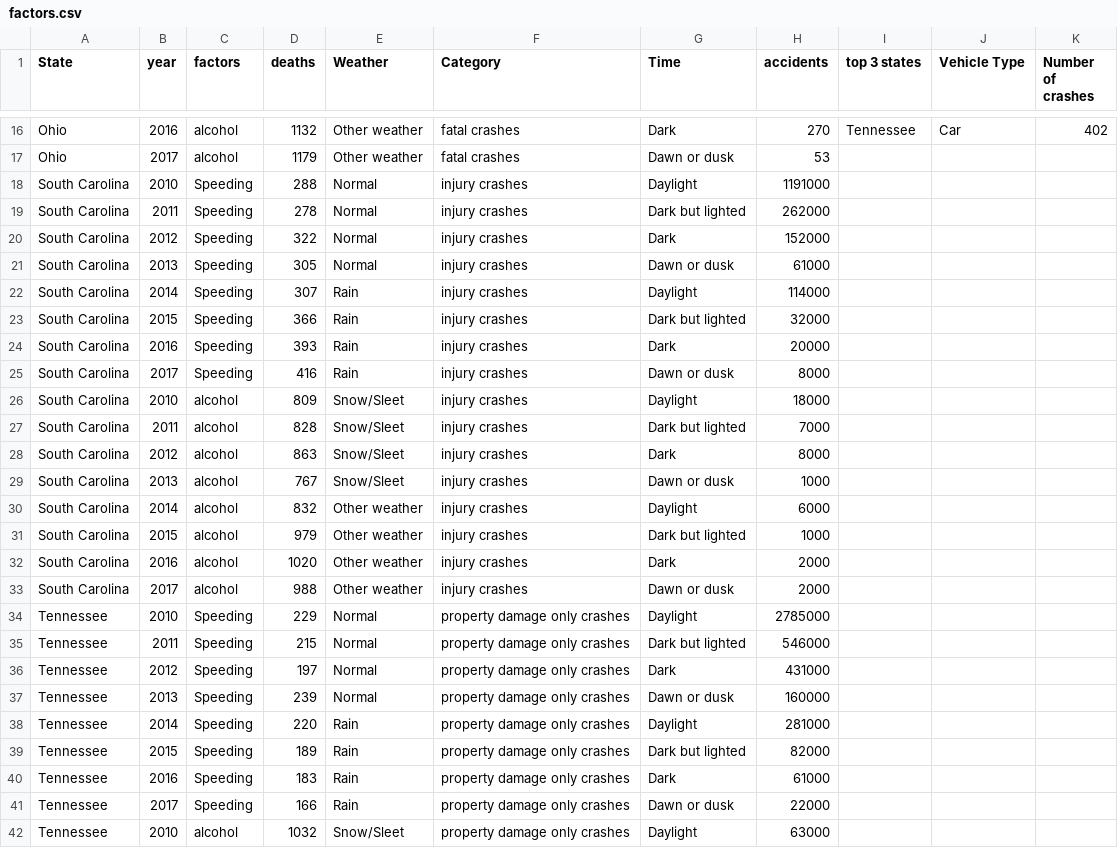
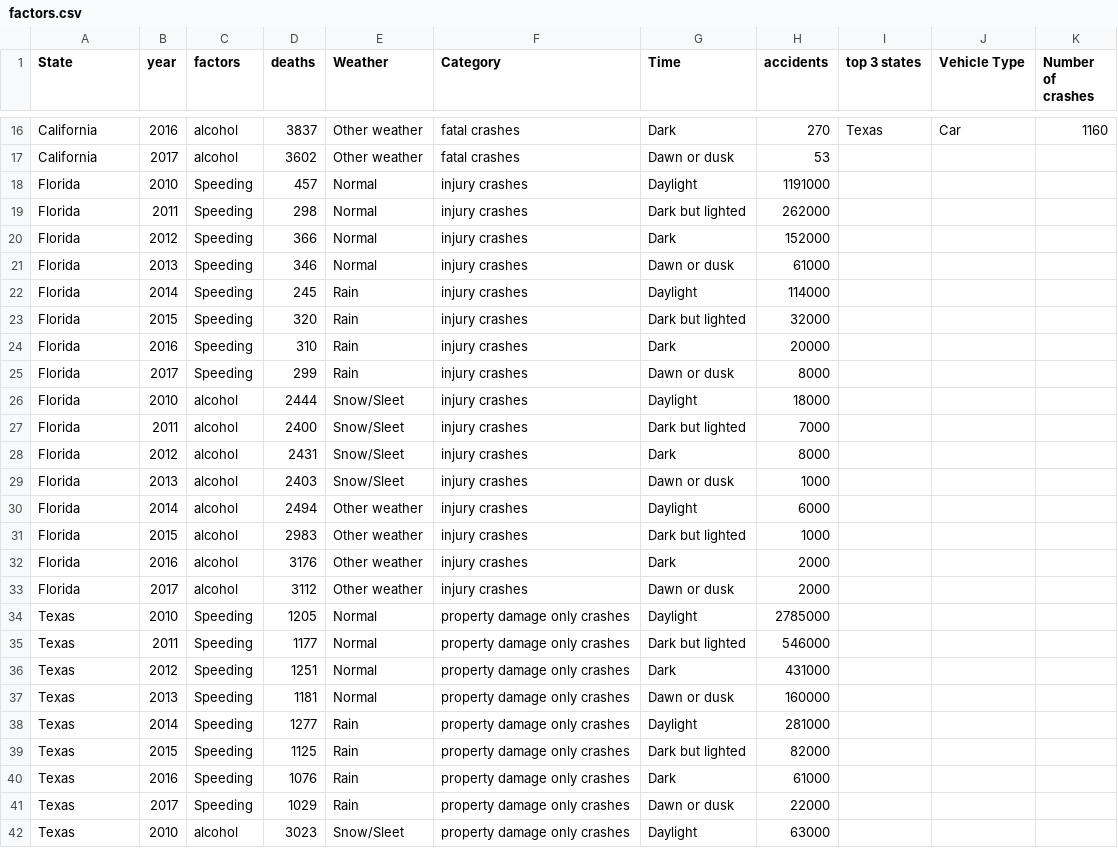
Before and after one commit to jsa258/vega-lite, a CSV file: factors.csv, drawn as a sheet; only a part is shown, gaps mark what is left out; the diff covers the shown part only; the diff names each change by its address in the sheet, - before the commit and + after, or states it on an @@ line.

```diff
--- a/factors.csv
+++ b/factors.csv
-A16:A17 (State): Ohio
+A16:A17 (State): California
-D16 (deaths): 1132
+D16 (deaths): 3837
-I16 (top 3 states): Tennessee
+I16 (top 3 states): Texas
-K16 (Number of crashes): 402
+K16 (Number of crashes): 1160
-D17 (deaths): 1179
+D17 (deaths): 3602
-A18:A33 (State): South Carolina
+A18:A33 (State): Florida
-D18 (deaths): 288
+D18 (deaths): 457
-D19 (deaths): 278
+D19 (deaths): 298
-D20 (deaths): 322
+D20 (deaths): 366
-D21 (deaths): 305
+D21 (deaths): 346
-D22 (deaths): 307
+D22 (deaths): 245
-D23 (deaths): 366
+D23 (deaths): 320
-D24 (deaths): 393
+D24 (deaths): 310
-D25 (deaths): 416
+D25 (deaths): 299
-D26 (deaths): 809
+D26 (deaths): 2444
-D27 (deaths): 828
+D27 (deaths): 2400
-D28 (deaths): 863
+D28 (deaths): 2431
-D29 (deaths): 767
+D29 (deaths): 2403
-D30 (deaths): 832
+D30 (deaths): 2494
-D31 (deaths): 979
+D31 (deaths): 2983
-D32 (deaths): 1020
+D32 (deaths): 3176
-D33 (deaths): 988
+D33 (deaths): 3112
-A34:A42 (State): Tennessee
+A34:A42 (State): Texas
-D34 (deaths): 229
+D34 (deaths): 1205
-D35 (deaths): 215
+D35 (deaths): 1177
-D36 (deaths): 197
+D36 (deaths): 1251
-D37 (deaths): 239
+D37 (deaths): 1181
-D38 (deaths): 220
+D38 (deaths): 1277
-D39 (deaths): 189
+D39 (deaths): 1125
-D40 (deaths): 183
+D40 (deaths): 1076
-D41 (deaths): 166
+D41 (deaths): 1029
-D42 (deaths): 1032
+D42 (deaths): 3023
```
Also changed, not shown: 70 edited cells elsewhere in this file.
